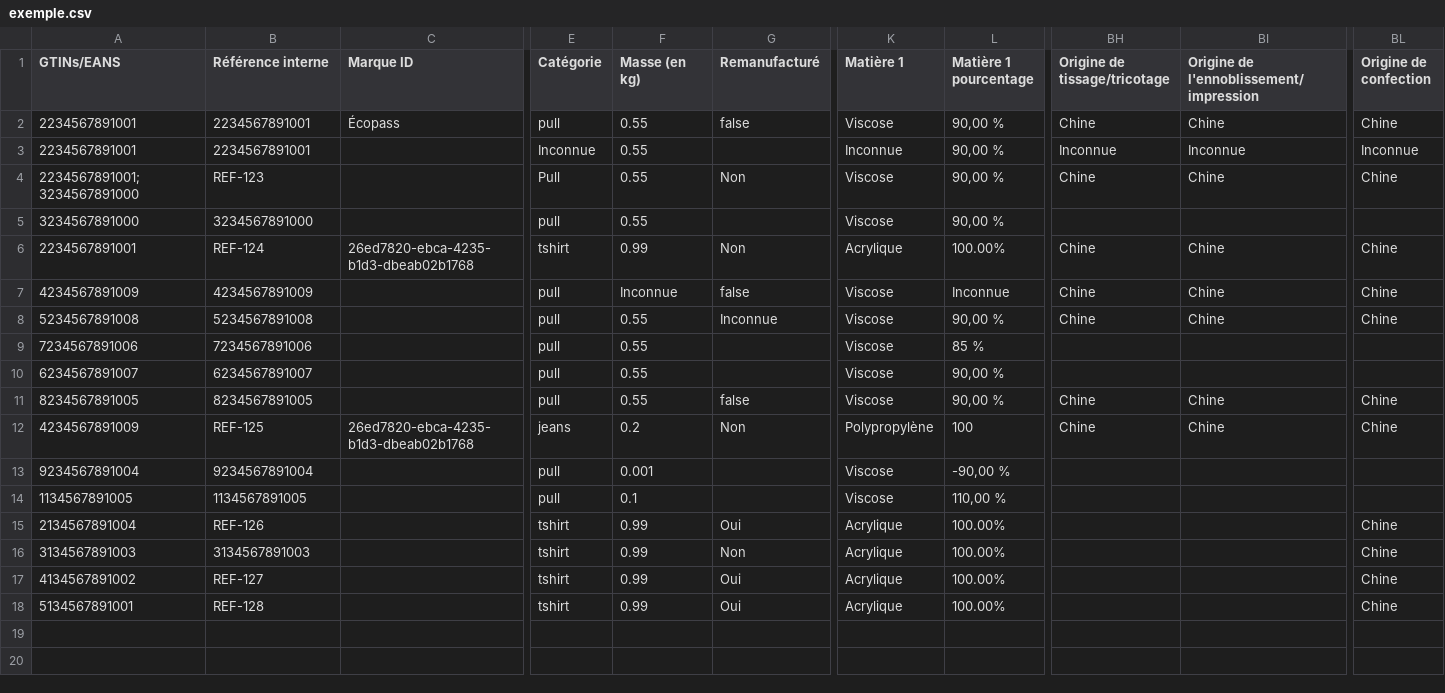
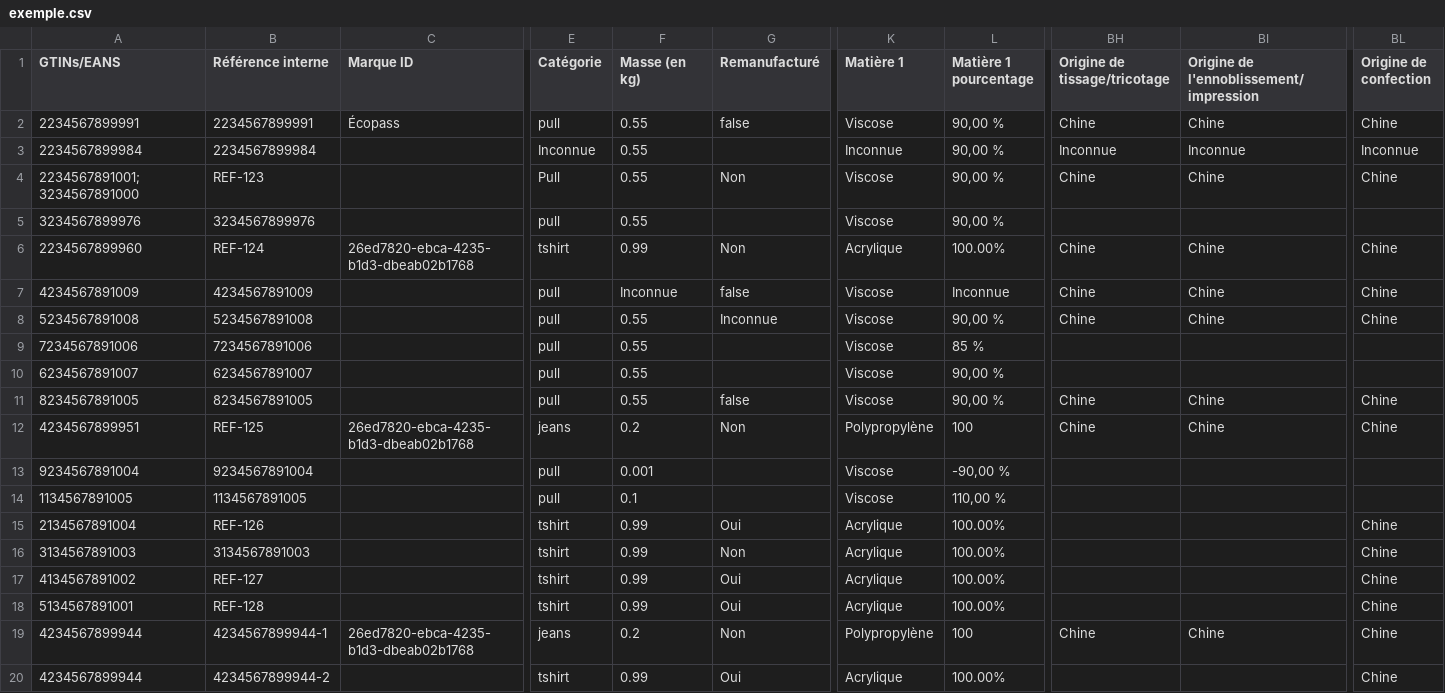
Before and after one commit to incubateur-ademe/ecopass, a CSV file: e2e/data/exemple.csv, drawn as a sheet; only a part is shown, gaps mark what is left out; rows hold the shown columns only; the diff names each change by its address in the sheet, - before the commit and + after, or states it on an @@ line.

```diff
--- a/e2e/data/exemple.csv
+++ b/e2e/data/exemple.csv
-A2 (GTINs/EANS): 2234567891001
+A2 (GTINs/EANS): 2234567899991
-B2 (Référence interne): 2234567891001
+B2 (Référence interne): 2234567899991
-A3 (GTINs/EANS): 2234567891001
+A3 (GTINs/EANS): 2234567899984
-B3 (Référence interne): 2234567891001
+B3 (Référence interne): 2234567899984
-A5 (GTINs/EANS): 3234567891000
+A5 (GTINs/EANS): 3234567899976
-B5 (Référence interne): 3234567891000
+B5 (Référence interne): 3234567899976
-A6 (GTINs/EANS): 2234567891001
+A6 (GTINs/EANS): 2234567899960
-A12 (GTINs/EANS): 4234567891009
+A12 (GTINs/EANS): 4234567899951
+row 19: 4234567899944 | 4234567899944-1 | 26ed7820-ebca-4235-b1d3-dbeab02b1768 | jeans | 0.2 | Non | Polypropylène | 100 | Chine | Chine | Chine
+row 20: 4234567899944 | 4234567899944-2 |  | tshirt | 0.99 | Oui | Acrylique | 100.00% |  |  | Chine
```
Also changed, not shown: 5 other files.
